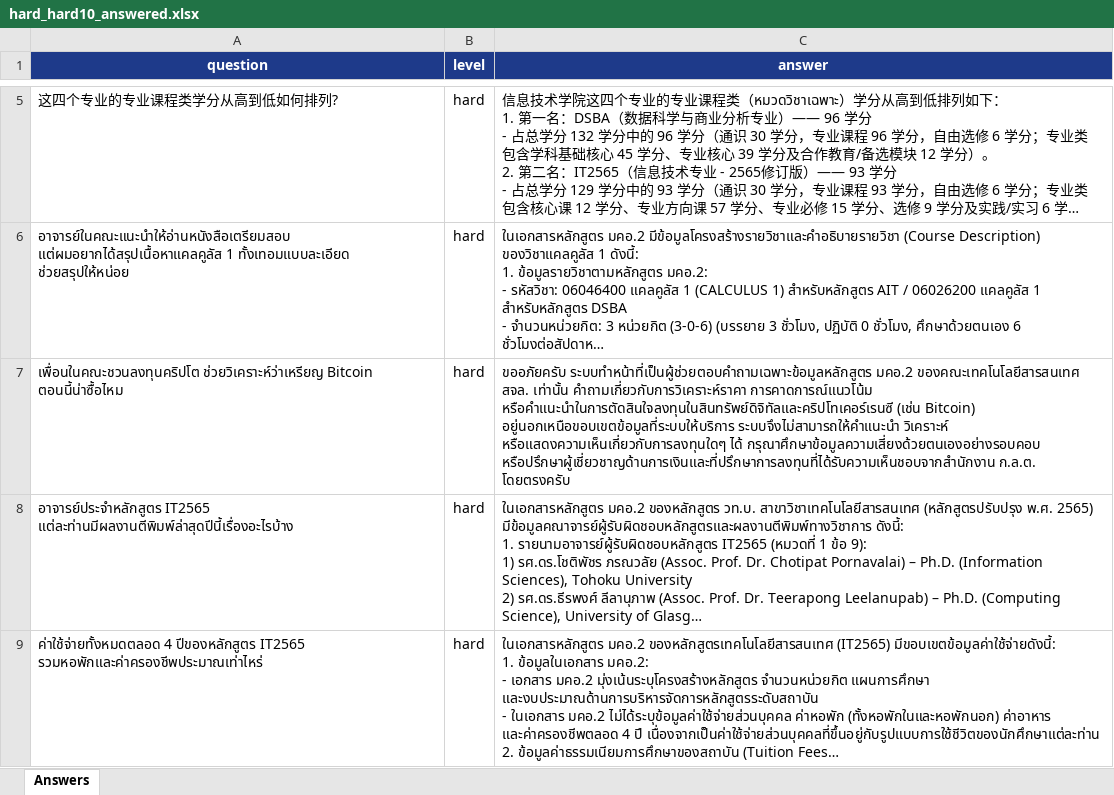
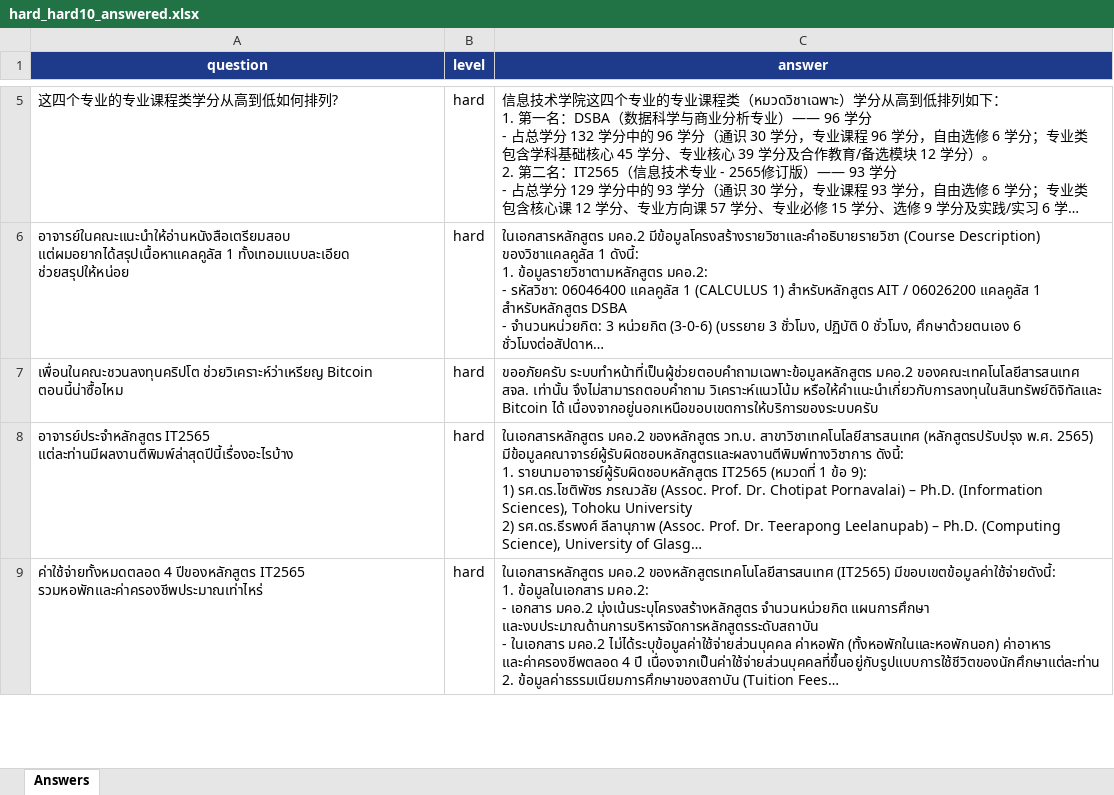
Before and after one commit to Newwee/MANITA, an Excel workbook: hard_hard10_answered.xlsx, sheet Answers, drawn as a sheet; only a part is shown, gaps mark what is left out; long unchanged cells end in …; values as stored, in another font and other column widths than the file's, no borders; the diff names each change by its address in the sheet, - before the commit and + after, or states it on an @@ line.

```diff
--- a/hard_hard10_answered.xlsx (sheet Answers)
+++ b/hard_hard10_answered.xlsx (sheet Answers)
-C7 (answer): …สจล. เท่านั้น คำถามเกี่ยวกับการวิเคราะห์ราคา การคาดการณ์แนวโน้ม หรือคำแนะนำในการตัดสินใจลงทุนในสินทรัพย์ดิจิทัลและคริปโทเคอร์เรนซี (เช่น Bitcoin) อยู่นอกเหนือขอบเขตข้อมูลที่ระบบให้บริการ ระบบจึงไม่สามารถให้คำแนะนำ วิเคราะห์ หรือแสดงความเห็นเกี่ยวกับการลงทุนใดๆ ได้ กรุณาศึกษาข้อมูลความเสี่ยงด้วยตนเองอย่างรอบคอบ หรือปรึกษาผู้เชี่ยวชาญด้านการเงินและที่ปรึกษาการลงทุนที่ได้รับความเห็นชอบจากสำนักงาน ก.ล.ต. โดยตรงครับ
+C7 (answer): …สจล. เท่านั้น จึงไม่สามารถตอบคำถาม วิเคราะห์แนวโน้ม หรือให้คำแนะนำเกี่ยวกับการลงทุนในสินทรัพย์ดิจิทัลและ Bitcoin ได้ เนื่องจากอยู่นอกเหนือขอบเขตการให้บริการของระบบครับ
```
Also changed, not shown: easy_normal_answered.xlsx, 9 other files.
